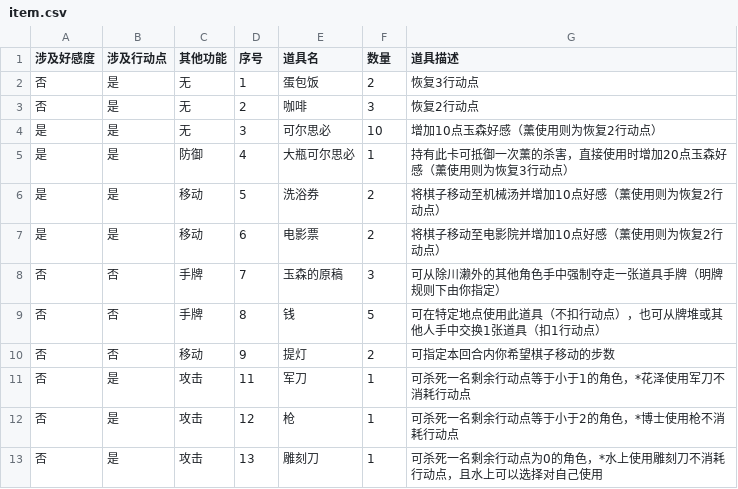
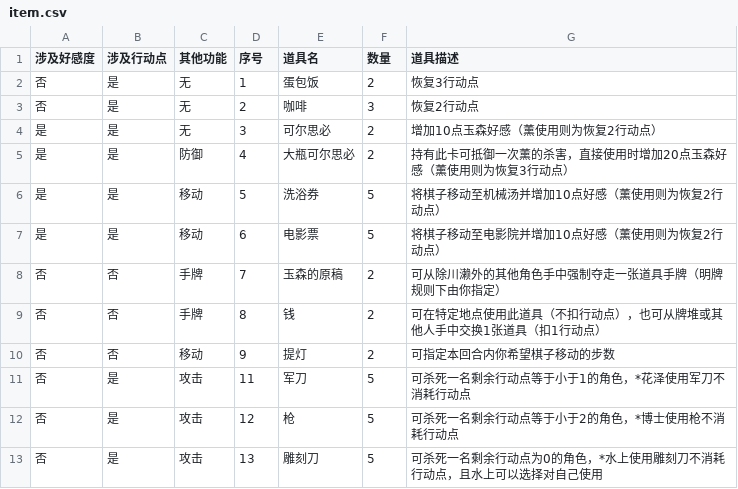
Before and after one commit to NRbene/Hashihime, a CSV file: item.csv, drawn as a sheet.

```diff
--- a/item.csv
+++ b/item.csv
@@ -3,11 +3,11 @@
 否	是	无	2	咖啡	3	恢复2行动点
-是	是	无	3	可尔思必	10	增加10点玉森好感（薰使用则为恢复2行动点）
-是	是	防御	4	大瓶可尔思必	1	持有此卡可抵御一次薰的杀害，直接使用时增加20点玉森好感（薰使用则为恢复3行动点）
-是	是	移动	5	洗浴券	2	将棋子移动至机械汤并增加10点好感（薰使用则为恢复2行动点）
-是	是	移动	6	电影票	2	将棋子移动至电影院并增加10点好感（薰使用则为恢复2行动点）
-否	否	手牌	7	玉森的原稿	3	可从除川濑外的其他角色手中强制夺走一张道具手牌（明牌规则下由你指定）
-否 	否	手牌	8	钱	5	可在特定地点使用此道具（不扣行动点），也可从牌堆或其他人手中交换1张道具（扣1行动点）
+是	是	无	3	可尔思必	2	增加10点玉森好感（薰使用则为恢复2行动点）
+是	是	防御	4	大瓶可尔思必	2	持有此卡可抵御一次薰的杀害，直接使用时增加20点玉森好感（薰使用则为恢复3行动点）
+是	是	移动	5	洗浴券	5	将棋子移动至机械汤并增加10点好感（薰使用则为恢复2行动点）
+是	是	移动	6	电影票	5	将棋子移动至电影院并增加10点好感（薰使用则为恢复2行动点）
+否	否	手牌	7	玉森的原稿	2	可从除川濑外的其他角色手中强制夺走一张道具手牌（明牌规则下由你指定）
+否 	否	手牌	8	钱	2	可在特定地点使用此道具（不扣行动点），也可从牌堆或其他人手中交换1张道具（扣1行动点）
 否	否	移动	9	提灯	2	可指定本回合内你希望棋子移动的步数
-否	是	攻击	11	军刀	1	可杀死一名剩余行动点等于小于1的角色，*花泽使用军刀不消耗行动点
-否	是	攻击	12	枪	1	可杀死一名剩余行动点等于小于2的角色，*博士使用枪不消耗行动点
-否	是	攻击	13	雕刻刀	1	可杀死一名剩余行动点为0的角色，*水上使用雕刻刀不消耗行动点，且水上可以选择对自己使用
+否	是	攻击	11	军刀	5	可杀死一名剩余行动点等于小于1的角色，*花泽使用军刀不消耗行动点
+否	是	攻击	12	枪	5	可杀死一名剩余行动点等于小于2的角色，*博士使用枪不消耗行动点
+否	是	攻击	13	雕刻刀	5	可杀死一名剩余行动点为0的角色，*水上使用雕刻刀不消耗行动点，且水上可以选择对自己使用
```
Also changed, not shown: 2 other files.
